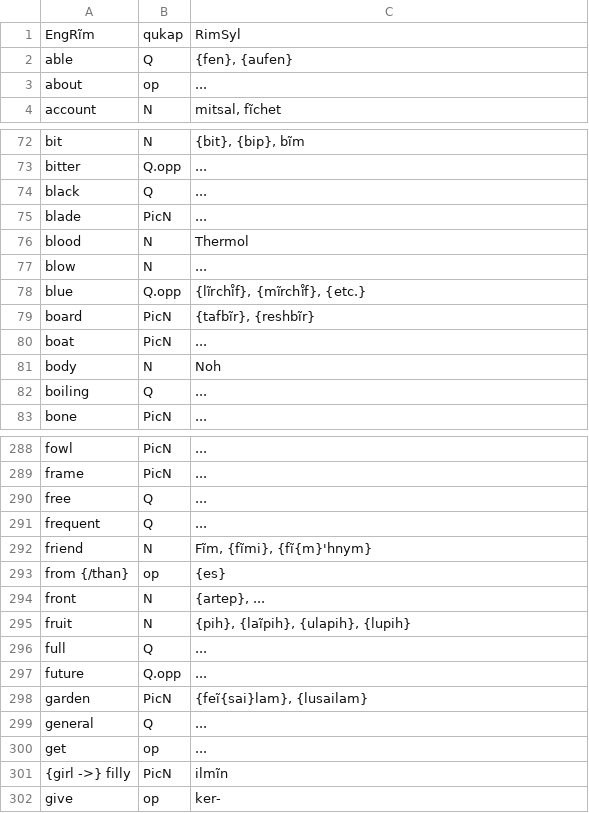
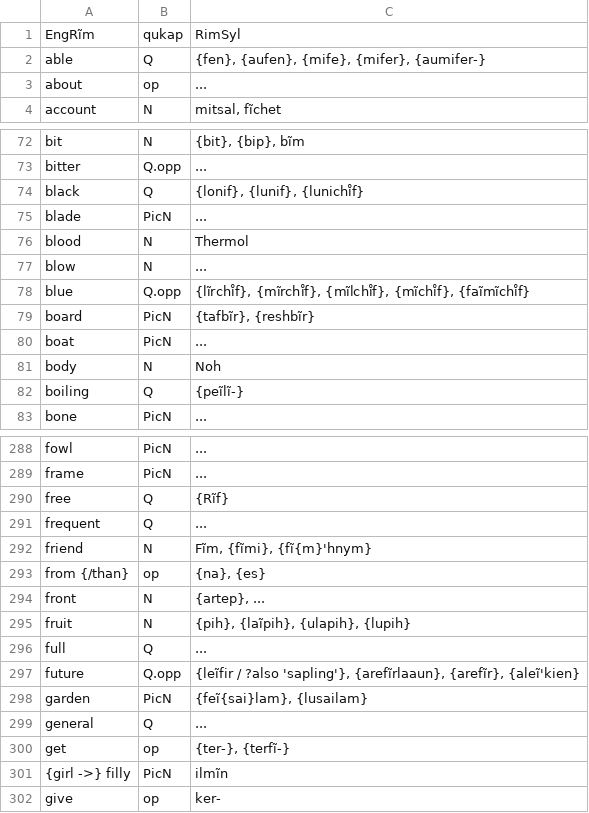
Before and after one commit to SFTwilight/quaehirrhrim, a CSV file: cf-basic-english.csv, drawn as a sheet; only a part is shown, gaps mark what is left out; the diff covers the shown part only.

```diff
--- a/cf-basic-english.csv
+++ b/cf-basic-english.csv
@@ -1,3 +1,3 @@
 EngRĩm, qukap, RimSyl
-able, Q, "{fen}, {aufen}"
+able, Q, "{fen}, {aufen}, {mife}, {mifer}, {aumifer-}"
 about, op, ...
@@ -73,3 +73,3 @@ bit, N, "{bit}, {bip}, bĩm"
 bitter, Q.opp, ...
-black, Q, ...
+black, Q, "{lonif}, {lunif}, {lunichı̊f}"
 blade, PicN, ...
@@ -77,3 +77,3 @@ blood, N, Thermol
 blow, N, ...
-blue, Q.opp, "{lĩrchı̊f}, {mĩrchı̊f}, {etc.}"
+blue, Q.opp, "{lĩrchı̊f}, {mĩrchı̊f}, {mĩlchı̊f}, {mĩchı̊f}, {faĩmĩchı̊f}"
 board, PicN, "{tafbĩr}, {reshbĩr}"
@@ -81,3 +81,3 @@ boat, PicN, ...
 body, N, Noh
-boiling, Q, ...
+boiling, Q, "{peĩlĩ-}"
 bone, PicN, ...
@@ -289,6 +289,6 @@ fowl, PicN, ...
 frame, PicN, ...
-free, Q, ...
+free, Q, "{Rĩf}"
 frequent, Q, ...
 friend, N, "Fĩm, {fĩmi}, {fĩ{m}'hnym}"
-from {/than}, op, "{es}"
+from {/than}, op, "{na}, {es}"
 front, N, "{artep}, ..."
@@ -296,6 +296,6 @@ fruit, N, "{pih}, {laĩpih}, {ulapih}, {lupih}"
 full, Q, ...
-future, Q.opp, ...
+future, Q.opp, "{leĩfir / ?also 'sapling'}, {arefĩrlaaun}, {arefĩr}, {aleĩ'kien}"
 garden, PicN, "{feĩ{sai}lam}, {lusailam}"
 general, Q, ...
-get, op, ...
+get, op, "{ter-}, {terfĩ-}"
 {girl ->} filly, PicN, ilmĩn
```
Also changed, not shown: 69 edited cells elsewhere in this file, kinsyl-spread.csv.
